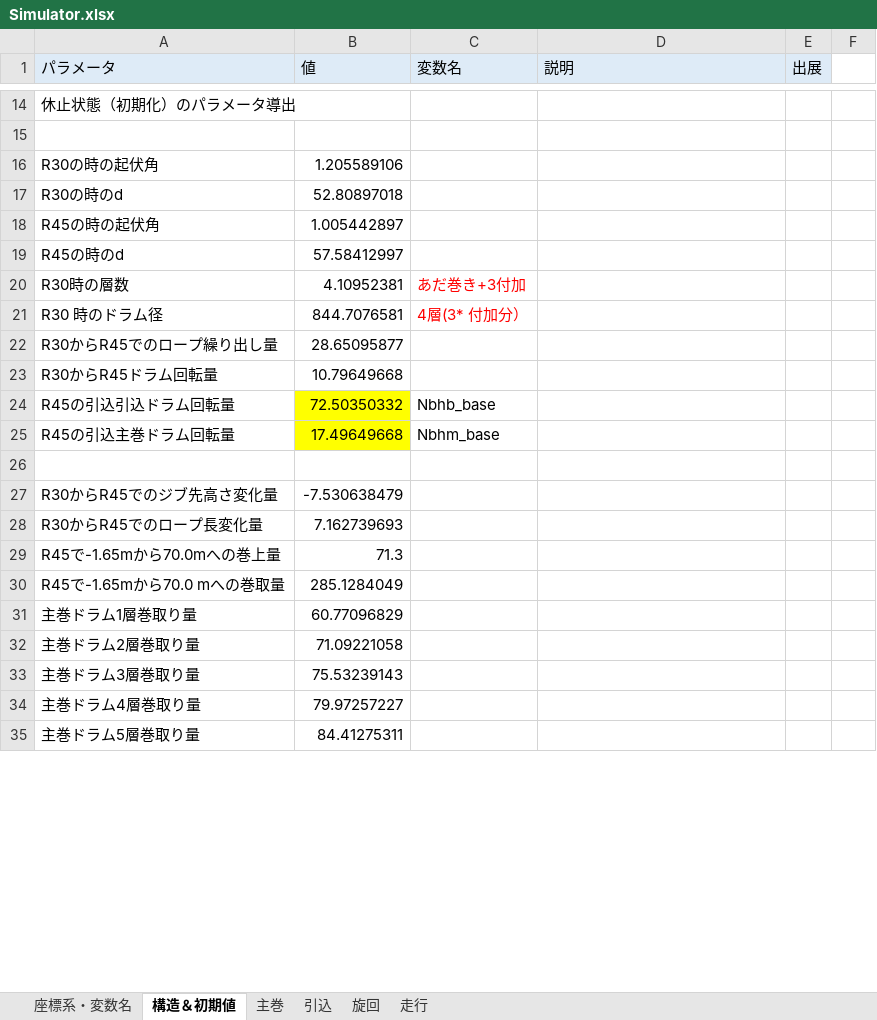
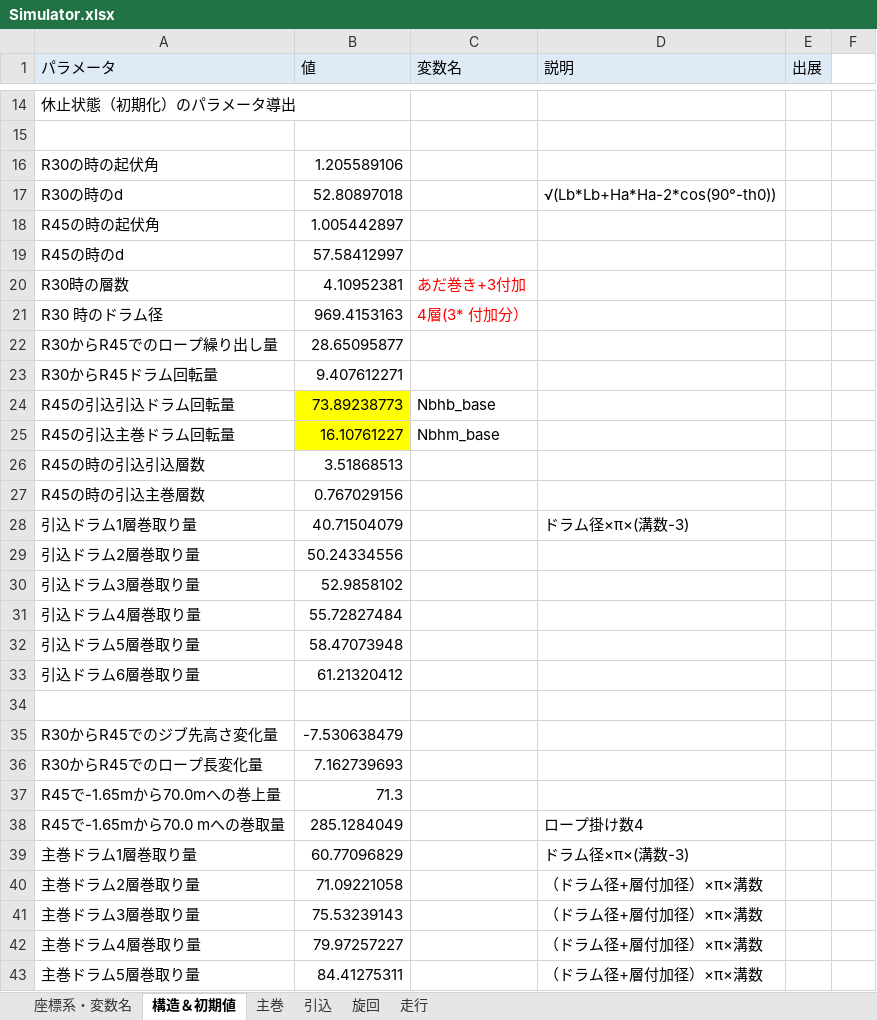
Before and after one commit to SMH-MRD/MKCC0, an Excel workbook: Simulator.xlsx, sheet 構造＆初期値, drawn as a sheet; only a part is shown, gaps mark what is left out; values as stored, in another font and other column widths than the file's, no borders; charts and pictures not drawn; addresses are those after the commit; the diff covers the shown part only; the diff names each change by its address in the sheet, - before the commit and + after, or states it on an @@ line.

```diff
--- a/Simulator.xlsx (sheet 構造＆初期値)
+++ b/Simulator.xlsx (sheet 構造＆初期値)
-D17 (説明): (empty)
+D17 (説明): √(Lb*Lb+Ha*Ha-2*cos(90°-th0))
-B21 (値): 844.7076581
+B21 (値): 969.4153163
-B23 (値): 10.79649668
+B23 (値): 9.407612271
-B24 (値): 72.50350332
+B24 (値): 73.89238773
-B25 (値): 17.49649668
+B25 (値): 16.10761227
+row 26: R45の時の引込引込層数 | 3.51868513
+row 27: R45の時の引込主巻層数 | 0.767029156
+row 28: 引込ドラム1層巻取り量 | 40.71504079 |  | ドラム径×π×(溝数-3)
+row 29: 引込ドラム2層巻取り量 | 50.24334556
+row 30: 引込ドラム3層巻取り量 | 52.9858102
+row 31: 引込ドラム4層巻取り量 | 55.72827484
+row 32: 引込ドラム5層巻取り量 | 58.47073948
+row 33: 引込ドラム6層巻取り量 | 61.21320412
-D38 (説明): (empty)
+D38 (説明): ロープ掛け数4
-D39 (説明): (empty)
+D39 (説明): ドラム径×π×(溝数-3)
-D40:D43 (説明): (empty)
+D40:D43 (説明): （ドラム径+層付加径）×π×溝数
```
Also changed, not shown: 20 added rows and 4 edited cells elsewhere in this sheet, sheet 主巻, sheet 引込, sheet 旋回, sheet 走行, formulas that keep their value, charts or pictures, 10 other files.
